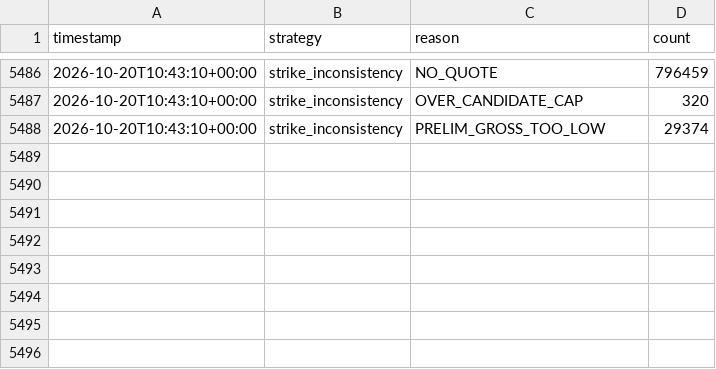
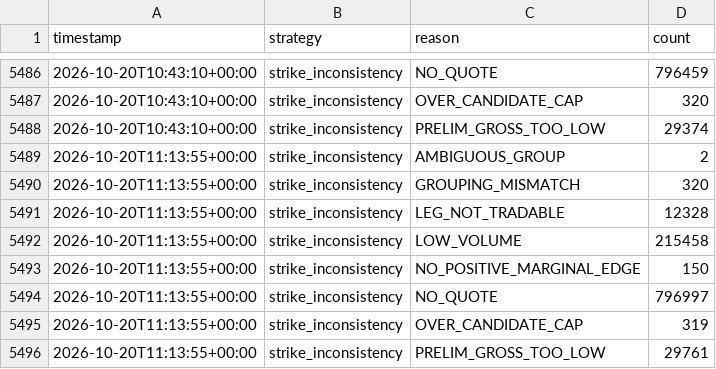
Before and after one commit to alannesper10/Pie-a-pie, a CSV file: data/strategies/strike_inconsistency/discards.csv, drawn as a sheet; only a part is shown, gaps mark what is left out; the diff names each change by its address in the sheet, - before the commit and + after, or states it on an @@ line.

```diff
--- a/data/strategies/strike_inconsistency/discards.csv
+++ b/data/strategies/strike_inconsistency/discards.csv
+row 5489: 2026-10-20T11:13:55+00:00 | strike_inconsistency | AMBIGUOUS_GROUP | 2
+row 5490: 2026-10-20T11:13:55+00:00 | strike_inconsistency | GROUPING_MISMATCH | 320
+row 5491: 2026-10-20T11:13:55+00:00 | strike_inconsistency | LEG_NOT_TRADABLE | 12328
+row 5492: 2026-10-20T11:13:55+00:00 | strike_inconsistency | LOW_VOLUME | 215458
+row 5493: 2026-10-20T11:13:55+00:00 | strike_inconsistency | NO_POSITIVE_MARGINAL_EDGE | 150
+row 5494: 2026-10-20T11:13:55+00:00 | strike_inconsistency | NO_QUOTE | 796997
+row 5495: 2026-10-20T11:13:55+00:00 | strike_inconsistency | OVER_CANDIDATE_CAP | 319
+row 5496: 2026-10-20T11:13:55+00:00 | strike_inconsistency | PRELIM_GROSS_TOO_LOW | 29761
```
Also changed, not shown: data/cycles.csv, data/strategies/buy_all_no/cycles.csv, 9 other files.
